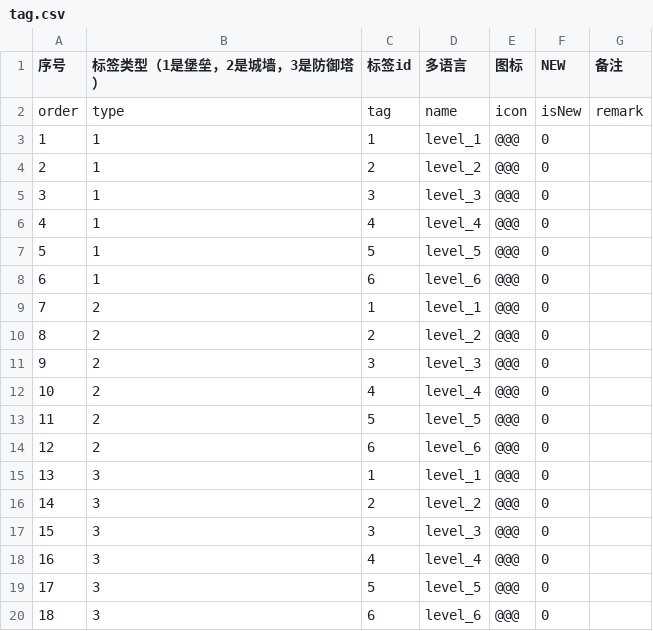
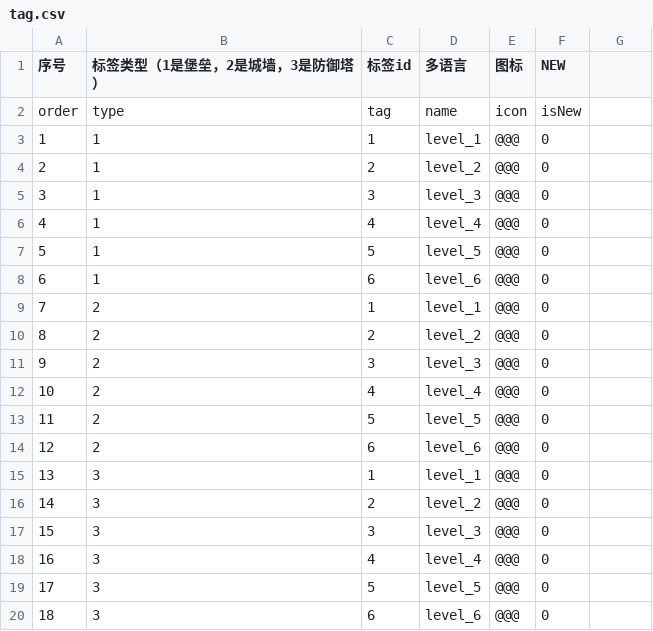
Before and after one commit to heliaoyuan10086/Game, a CSV file: BlockFort/tag.csv, drawn as a sheet; the diff names each change by its address in the sheet, - before the commit and + after, or states it on an @@ line.

Commit message:
删除空列

```diff
--- a/BlockFort/tag.csv
+++ b/BlockFort/tag.csv
-G1: 备注
+G1: (empty)
-G2: remark
+G2: (empty)
```
